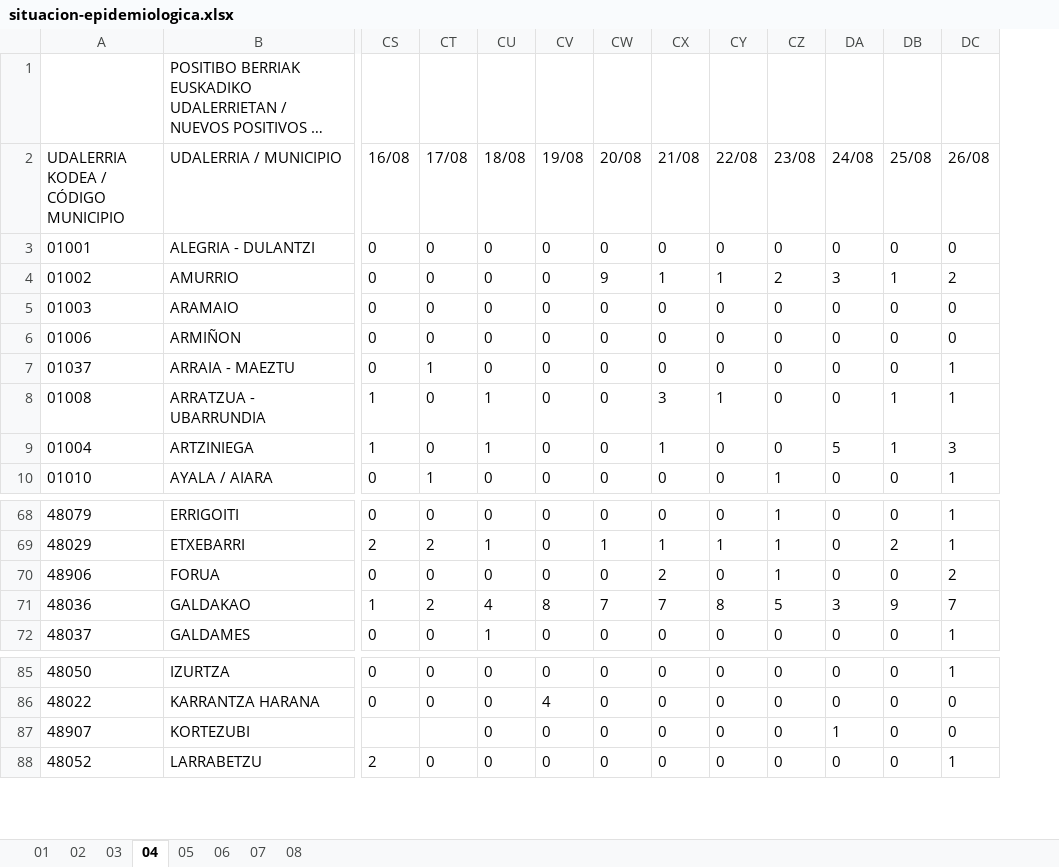
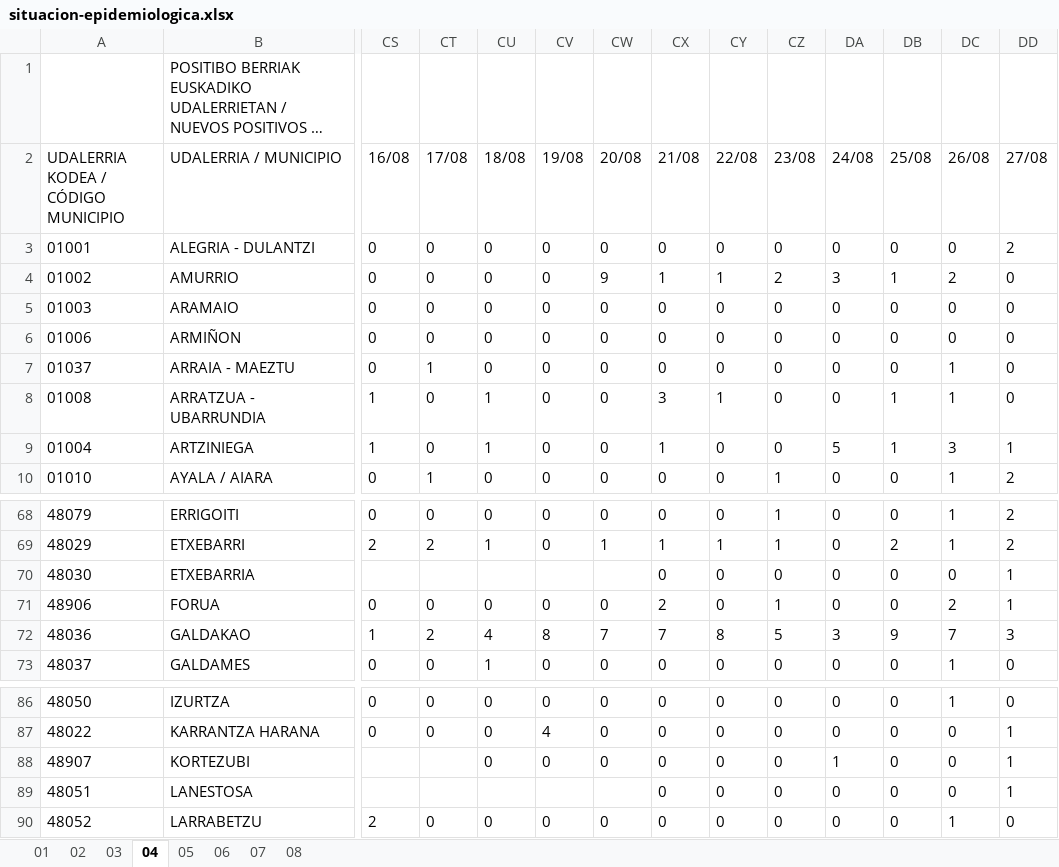
Before and after one commit to numeroteca/covid19, an Excel workbook: data/original/spain/euskadi/situacion-epidemiologica.xlsx, sheet 04, drawn as a sheet; only a part is shown, gaps mark what is left out; long unchanged cells end in …; values as stored, in another font and other column widths than the file's, no borders; rows hold the shown columns only; the diff names each change by its address in the sheet, - before the commit and + after, or states it on an @@ line.

Commit message:
update Euskadi data-charts 2020.08.27

```diff
--- a/data/original/spain/euskadi/situacion-epidemiologica.xlsx (sheet 04)
+++ b/data/original/spain/euskadi/situacion-epidemiologica.xlsx (sheet 04)
+column DD (27/08), rows 3-10: 2 | 0 | 0 | 0 | 0 | 0 | 1 | 2; rows 68-69: 2 | 2; rows 71-73: 1 | 3 | 0; rows 86-88: 0 | 1 | 1; row 90: 0
+row 70: 48030 | ETXEBARRIA |  |  |  |  |  | 0 | 0 | 0 | 0 | 0 | 0 | 1
+row 89: 48051 | LANESTOSA |  |  |  |  |  | 0 | 0 | 0 | 0 | 0 | 0 | 1
```
Also changed, not shown: sheet 01, sheet 02, sheet 05, data/original/spain/euskadi/datos-asistenciales.xlsx, 41 other files.
